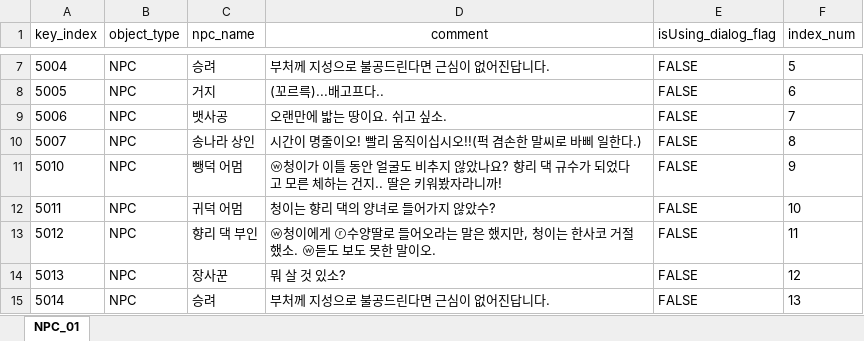
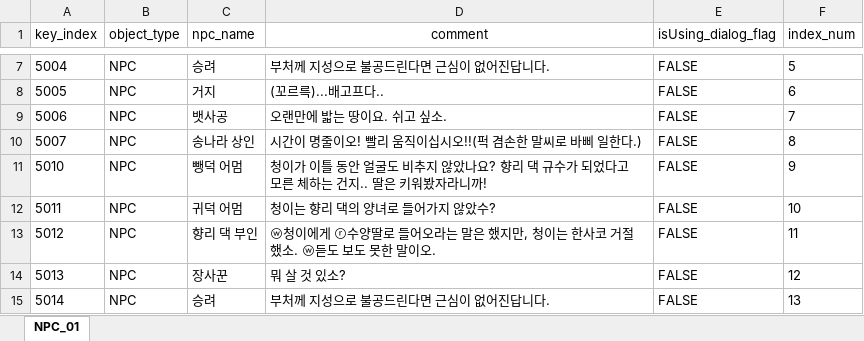
Before and after one commit to oeto2/RealRealShimeCheong, an Excel workbook: Assets/Database/S_NPCdatabase_Yes.xlsx, sheet NPC_01, drawn as a sheet; only a part is shown, gaps mark what is left out; values as stored, in another font and other column widths than the file's, no borders; the diff names each change by its address in the sheet, - before the commit and + after, or states it on an @@ line.

```diff
--- a/Assets/Database/S_NPCdatabase_Yes.xlsx (sheet NPC_01)
+++ b/Assets/Database/S_NPCdatabase_Yes.xlsx (sheet NPC_01)
-D11 (comment): ⓦ청이가…
+D11 (comment): 청이가…
```
Also changed, not shown: 5 other files.
